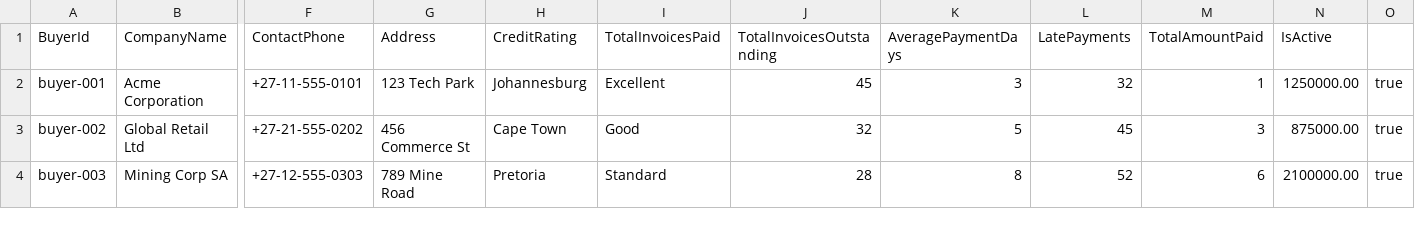
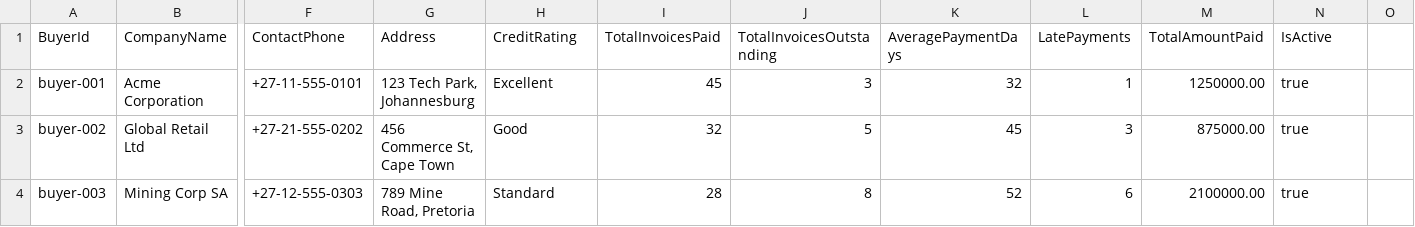
Before and after one commit to Takalani-Mukwevho/Team-UFS-EDHE, a CSV file: Data/buyers.csv, drawn as a sheet; only a part is shown, gaps mark what is left out; the diff covers the shown part only; the diff names each change by its address in the sheet, - before the commit and + after, or states it on an @@ line.

```diff
--- a/Data/buyers.csv
+++ b/Data/buyers.csv
-G2 (Address): 123 Tech Park
+G2 (Address): 123 Tech Park, Johannesburg
-H2 (CreditRating): Johannesburg
+H2 (CreditRating): Excellent
-I2 (TotalInvoicesPaid): Excellent
+I2 (TotalInvoicesPaid): 45
-J2 (TotalInvoicesOutstanding): 45
+J2 (TotalInvoicesOutstanding): 3
-K2 (AveragePaymentDays): 3
+K2 (AveragePaymentDays): 32
-L2 (LatePayments): 32
+L2 (LatePayments): 1
-M2 (TotalAmountPaid): 1
+M2 (TotalAmountPaid): 1250000.00
-N2 (IsActive): 1250000.00
+N2 (IsActive): true
-O2:O4: true
+O2:O4: (empty)
-G3 (Address): 456 Commerce St
+G3 (Address): 456 Commerce St, Cape Town
-H3 (CreditRating): Cape Town
+H3 (CreditRating): Good
-I3 (TotalInvoicesPaid): Good
+I3 (TotalInvoicesPaid): 32
-J3 (TotalInvoicesOutstanding): 32
+J3 (TotalInvoicesOutstanding): 5
-K3 (AveragePaymentDays): 5
+K3 (AveragePaymentDays): 45
-L3 (LatePayments): 45
+L3 (LatePayments): 3
-M3 (TotalAmountPaid): 3
+M3 (TotalAmountPaid): 875000.00
-N3 (IsActive): 875000.00
+N3 (IsActive): true
-G4 (Address): 789 Mine Road
+G4 (Address): 789 Mine Road, Pretoria
-H4 (CreditRating): Pretoria
+H4 (CreditRating): Standard
-I4 (TotalInvoicesPaid): Standard
+I4 (TotalInvoicesPaid): 28
-J4 (TotalInvoicesOutstanding): 28
+J4 (TotalInvoicesOutstanding): 8
-K4 (AveragePaymentDays): 8
+K4 (AveragePaymentDays): 52
-L4 (LatePayments): 52
+L4 (LatePayments): 6
-M4 (TotalAmountPaid): 6
+M4 (TotalAmountPaid): 2100000.00
-N4 (IsActive): 2100000.00
+N4 (IsActive): true
```
Also changed, not shown: 18 edited cells elsewhere in this file, Data/smes.csv, 51 other files.
